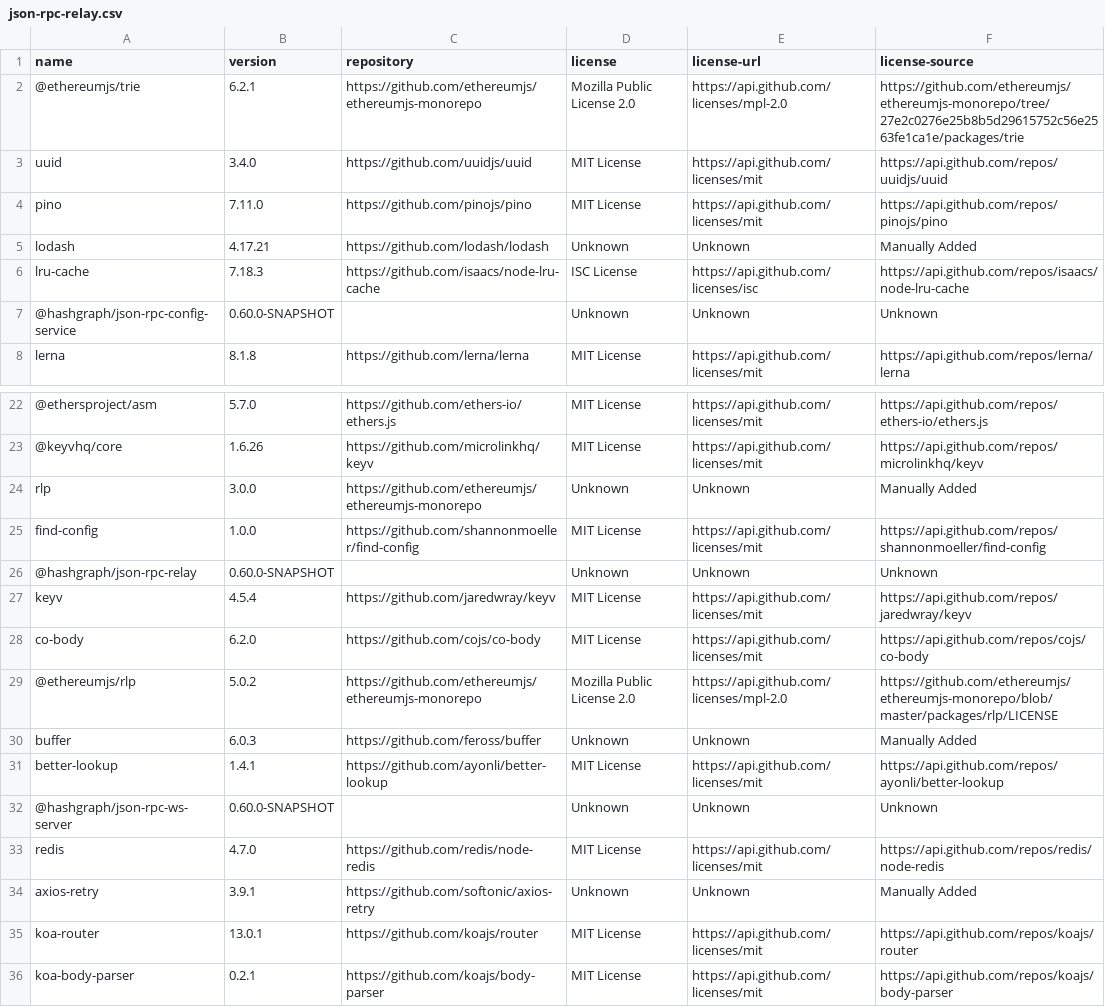
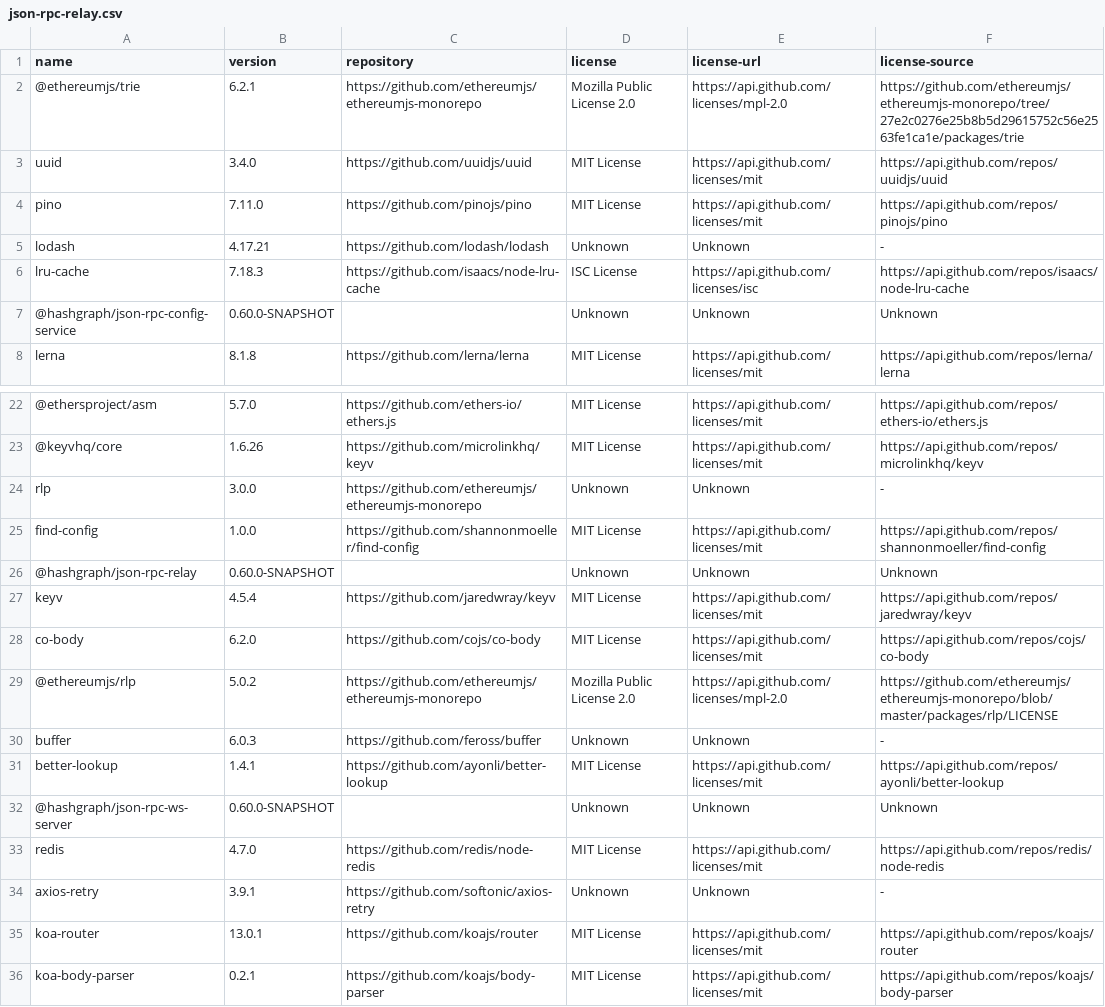
Before and after one commit to hendrikebbers/oss-license-scanner, a CSV file: result/json-rpc-relay.csv, drawn as a sheet; only a part is shown, gaps mark what is left out; the diff names each change by its address in the sheet, - before the commit and + after, or states it on an @@ line.

```diff
--- a/result/json-rpc-relay.csv
+++ b/result/json-rpc-relay.csv
-F5 (license-source): Manually Added
+F5 (license-source): -
-F24 (license-source): Manually Added
+F24 (license-source): -
-F30 (license-source): Manually Added
+F30 (license-source): -
-F34 (license-source): Manually Added
+F34 (license-source): -
```
Also changed, not shown: hedera-manual.csv, result/consensus-node.csv, 8 other files.
